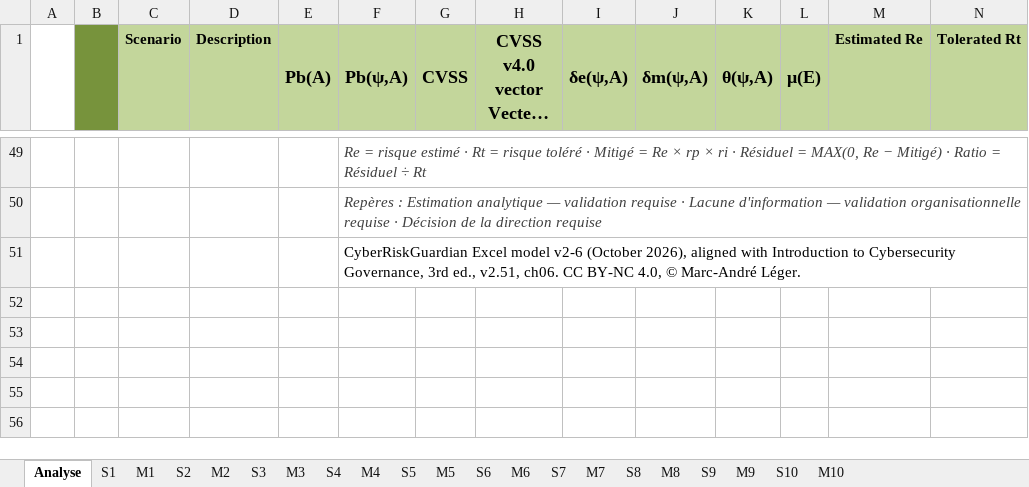
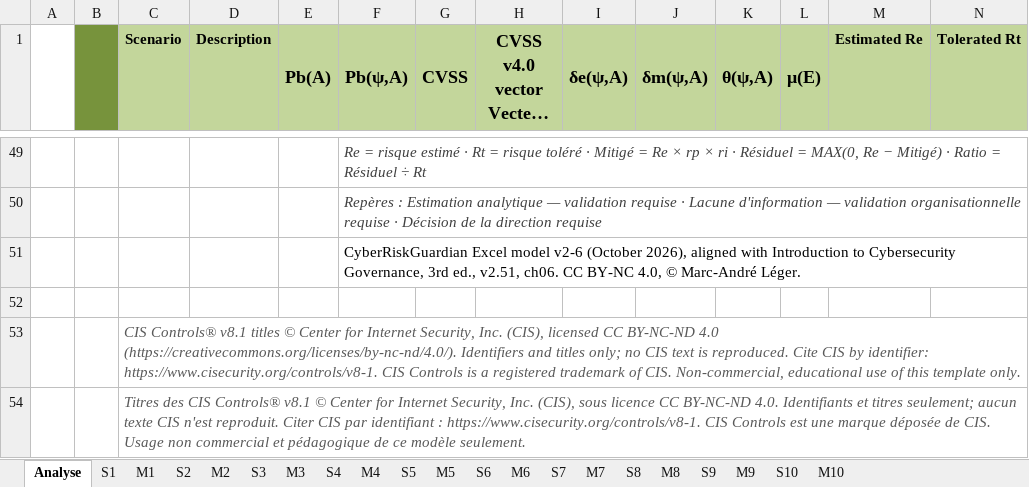
Before and after one commit to ITriskMgr/CyberRiskGuardian, an Excel workbook: education/templates/CyberRiskGuardian_Excel_Model_Blank_v2-6.xlsx, sheet Analyse, drawn as a sheet; only a part is shown, gaps mark what is left out; long unchanged cells end in …; values as stored, in another font and other column widths than the file's, no borders; conditional formats not drawn; rows hold the shown columns only; the diff names each change by its address in the sheet, - before the commit and + after, or states it on an @@ line.

```diff
--- a/education/templates/CyberRiskGuardian_Excel_Model_Blank_v2-6.xlsx (sheet Analyse)
+++ b/education/templates/CyberRiskGuardian_Excel_Model_Blank_v2-6.xlsx (sheet Analyse)
+row 52: (empty)
+row 53:  |  | CIS Controls® v8.1 titles © Center for Internet Security, Inc. (CIS), licensed CC BY-NC-ND 4.0 (https://creativecommons.org/licenses/by-nc-nd/4.0/). Identifiers and titles only; no CIS text is reproduced. Cite CIS by identifier: https://www.cisecurity.org/controls/v8-1. CIS Controls is a registered trademark of CIS. Non-commercial, educational use of this template only.
+row 54:  |  | Titres des CIS Controls® v8.1 © Center for Internet Security, Inc. (CIS), sous licence CC BY-NC-ND 4.0. Identifiants et titres seulement; aucun texte CIS n'est reproduit. Citer CIS par identifiant : https://www.cisecurity.org/controls/v8-1. CIS Controls est une marque déposée de CIS. Usage non commercial et pédagogique de ce modèle seulement.
```
Also changed, not shown: sheet M9, sheet M2, sheet M3, sheet M4, sheet M5, sheet M6, 4 more sheets, 28 other files.
